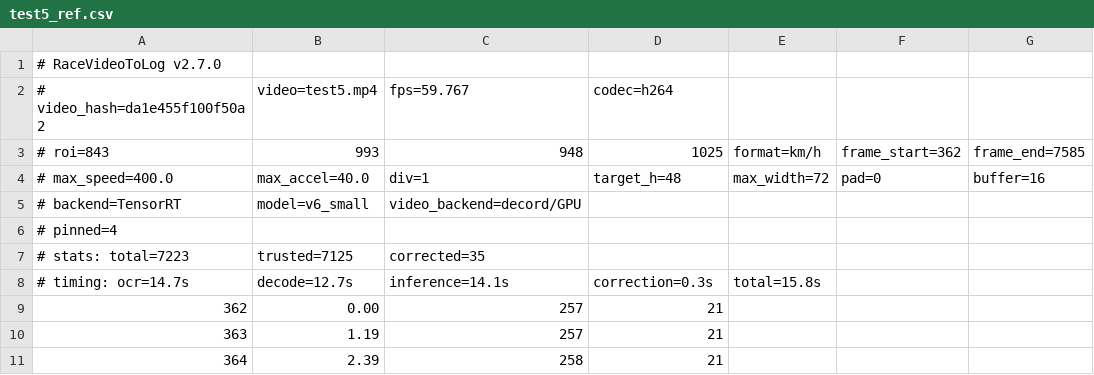
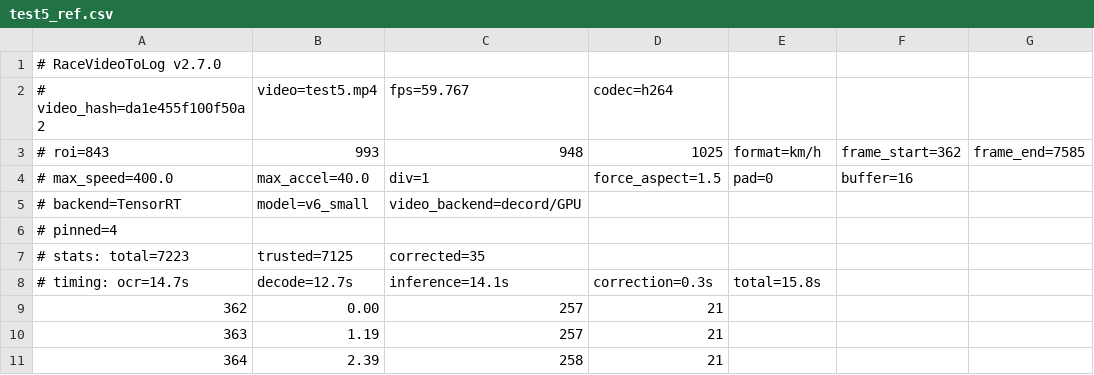
Before and after one commit to chr431/RaceVideoToLog, a CSV file: ground_truth_csv/test5_ref.csv, drawn as a sheet; only a part is shown.

Commit message:
refactor: 移除 target_h（固定 48），max_width → force_aspect 浮点强制宽高比
target_h 必要性分析（tools/_target_h_scan.py）：OCR 模型固定 48 高输入，
target_h≠48 时两次双线性插值，0.2-1.5% 段值不同——参数有影响但 48 恒最优
（其他值持平或更差，32 灾难），无存在必要。移除并固定 48。

max_width → force_aspect（浮点）：0=不启用；>0 强制宽度 = 48×此值
（"force" 语义，可放大可缩小，非上限）。test5/test6 ref 头部
max_width=72 → force_aspect=1.5（几何等价）。

- video_utils._preprocess_standard(crop, pad, force_aspect=0.0, gamma=None)
- SegmentPipeline 删 target_h/max_width 参数，force_aspect 默认 0.0
- CLI --target-h 删除、--max-width → --force-aspect（float）
- GUI 删 OCR 高度 spinbox，"最大宽度" → "宽高比" 浮点输入
- csv_io/load_meta 解析 force_aspect（旧头 max_width 兼容：/48 换算）
- 13 单测通过，全 5 视频漏斗 13 与基线逐位一致

```diff
--- a/ground_truth_csv/test5_ref.csv
+++ b/ground_truth_csv/test5_ref.csv
@@ -3,3 +3,3 @@
 # roi=843,993,948,1025, format=km/h, frame_start=362, frame_end=7585
-# max_speed=400.0, max_accel=40.0, div=1, target_h=48, max_width=72, pad=0, buffer=16
+# max_speed=400.0, max_accel=40.0, div=1, force_aspect=1.5, pad=0, buffer=16
 # backend=TensorRT, model=v6_small, video_backend=decord/GPU
```
Also changed, not shown: ground_truth_csv/test6_ref.csv, 31 other files.
